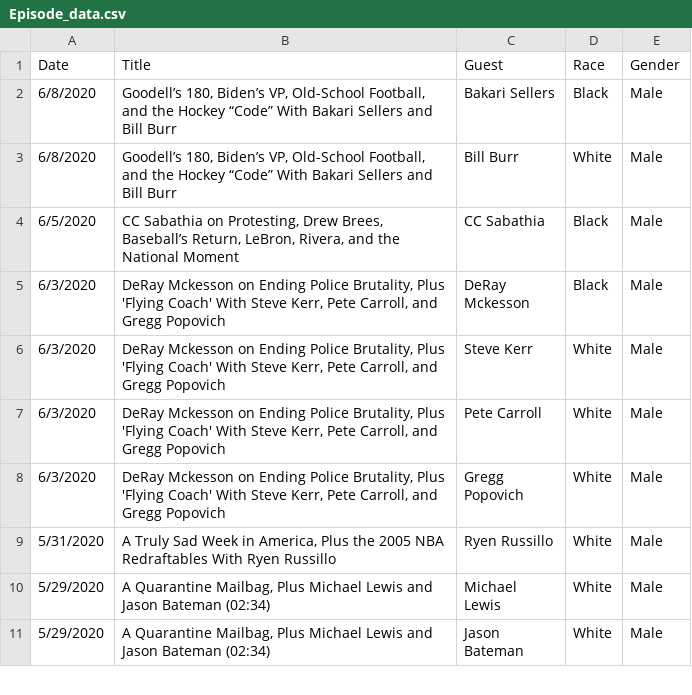
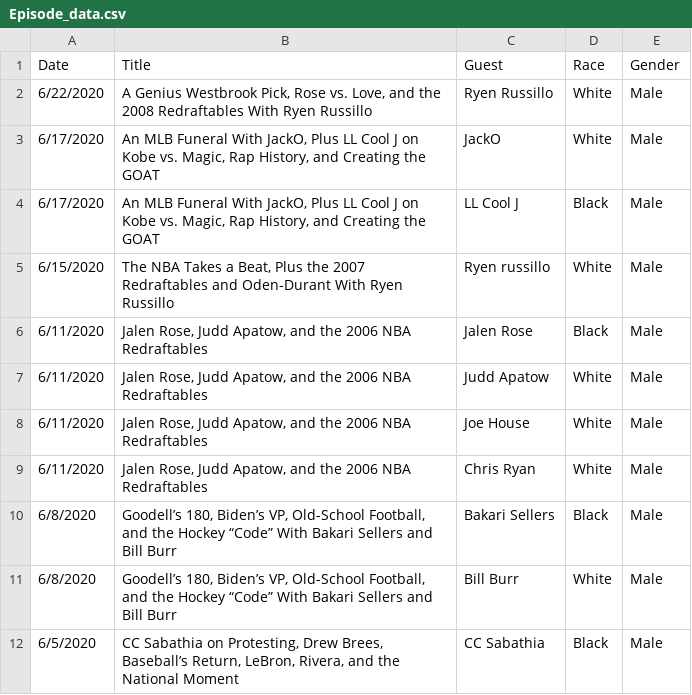
Before and after one commit to Henryjean/BS_Podcast, a CSV file: Episode_data.csv, drawn as a sheet; only a part is shown; the shorter side is filled out with more unchanged rows; the diff names each change by its address in the sheet, - before the commit and + after, or states it on an @@ line.

Commit message:
updated data

```diff
--- a/Episode_data.csv
+++ b/Episode_data.csv
+row 2: 6/22/2020 | A Genius Westbrook Pick, Rose vs. Love, and the 2008 Redraftables With Ryen Russillo | Ryen Russillo | White | Male
+row 3: 6/17/2020 | An MLB Funeral With JackO, Plus LL Cool J on Kobe vs. Magic, Rap History, and Creating the GOAT | JackO | White | Male
+row 4: 6/17/2020 | An MLB Funeral With JackO, Plus LL Cool J on Kobe vs. Magic, Rap History, and Creating the GOAT | LL Cool J | Black | Male
+row 5: 6/15/2020 | The NBA Takes a Beat, Plus the 2007 Redraftables and Oden-Durant With Ryen Russillo | Ryen russillo | White | Male
+row 6: 6/11/2020 | Jalen Rose, Judd Apatow, and the 2006 NBA Redraftables | Jalen Rose | Black | Male
+row 7: 6/11/2020 | Jalen Rose, Judd Apatow, and the 2006 NBA Redraftables | Judd Apatow | White | Male
+row 8: 6/11/2020 | Jalen Rose, Judd Apatow, and the 2006 NBA Redraftables | Joe House | White | Male
+row 9: 6/11/2020 | Jalen Rose, Judd Apatow, and the 2006 NBA Redraftables | Chris Ryan | White | Male
```
Also changed, not shown: 4 other files.
